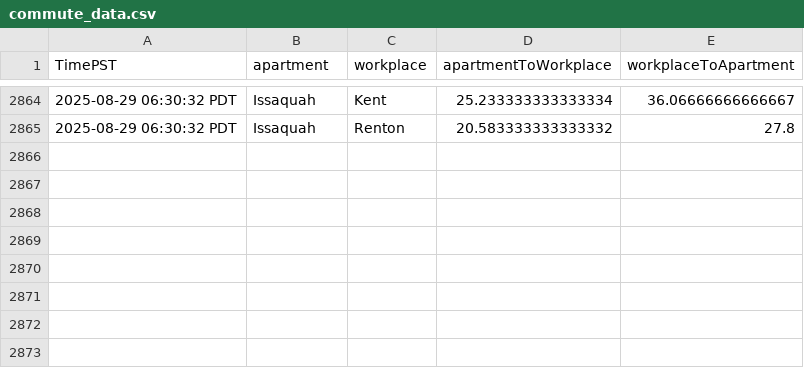
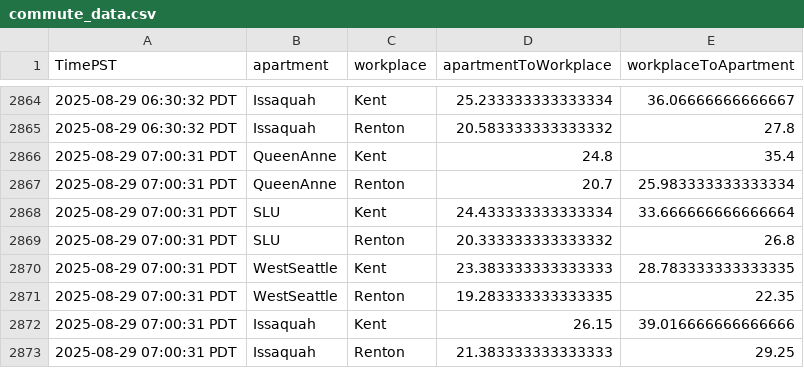
Before and after one commit to mohnishaggarwal/seattle_commute_dataset_instantiator, a CSV file: commute_data.csv, drawn as a sheet; only a part is shown, gaps mark what is left out; the diff names each change by its address in the sheet, - before the commit and + after, or states it on an @@ line.

Commit message:
Update dataset: commute_data.csv → seattle_commute_dataset_instantiator (259956 bytes)

```diff
--- a/commute_data.csv
+++ b/commute_data.csv
+row 2866: 2025-08-29 07:00:31 PDT | QueenAnne | Kent | 24.8 | 35.4
+row 2867: 2025-08-29 07:00:31 PDT | QueenAnne | Renton | 20.7 | 25.983333333333334
+row 2868: 2025-08-29 07:00:31 PDT | SLU | Kent | 24.433333333333334 | 33.666666666666664
+row 2869: 2025-08-29 07:00:31 PDT | SLU | Renton | 20.333333333333332 | 26.8
+row 2870: 2025-08-29 07:00:31 PDT | WestSeattle | Kent | 23.383333333333333 | 28.783333333333335
+row 2871: 2025-08-29 07:00:31 PDT | WestSeattle | Renton | 19.283333333333335 | 22.35
+row 2872: 2025-08-29 07:00:31 PDT | Issaquah | Kent | 26.15 | 39.016666666666666
+row 2873: 2025-08-29 07:00:31 PDT | Issaquah | Renton | 21.383333333333333 | 29.25
```
